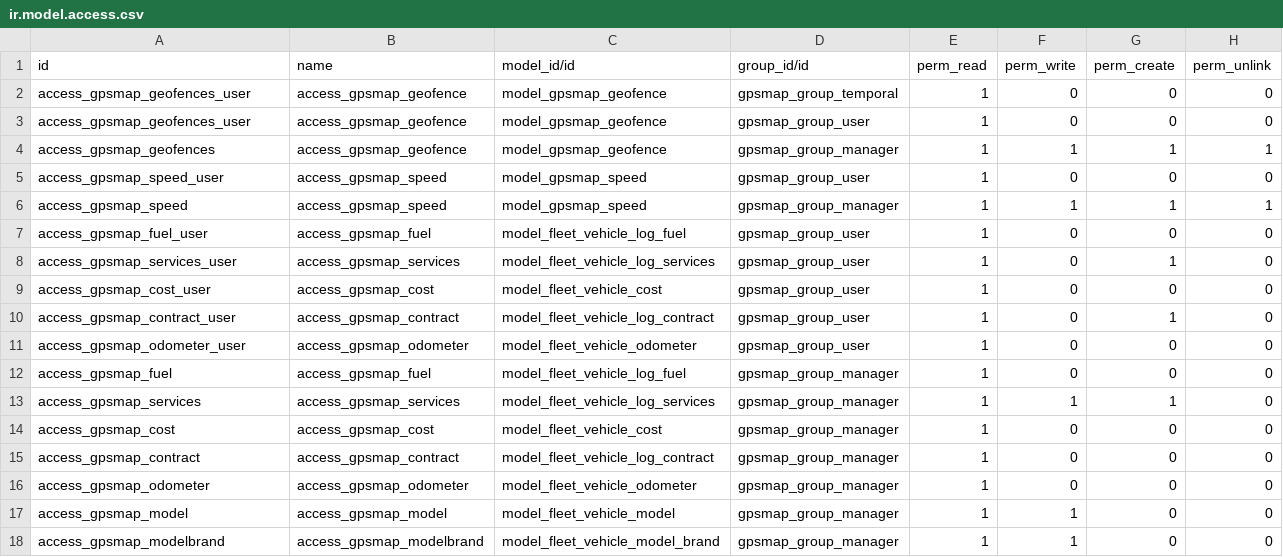
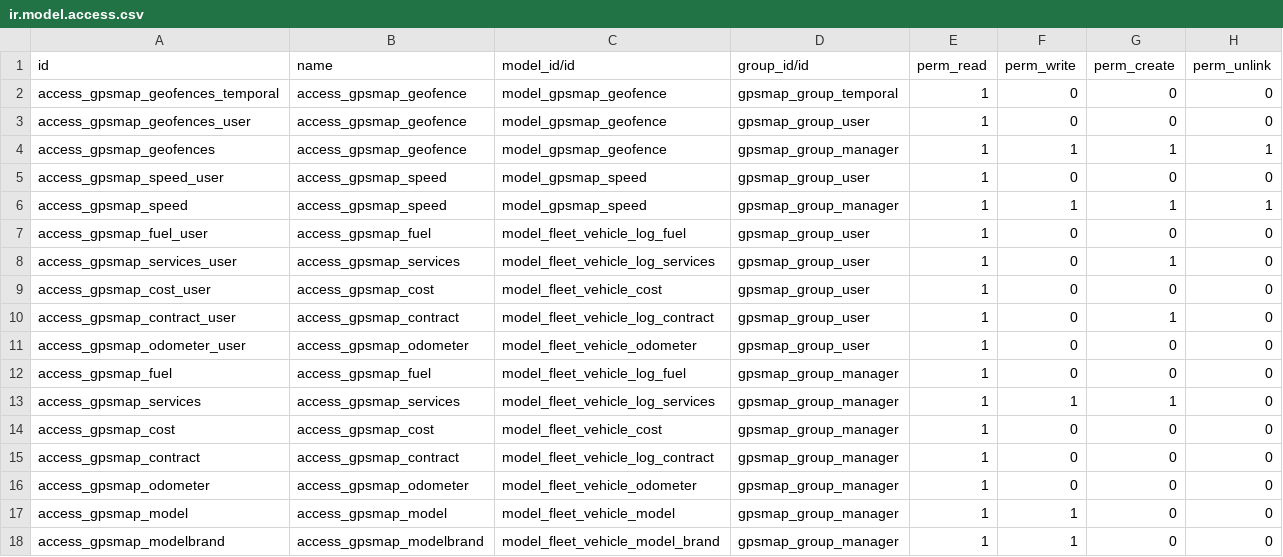
Before and after one commit to evigra/solesgps_map, a CSV file: solesgps_map/security/ir.model.access.csv, drawn as a sheet.

Commit message:
Update

```diff
--- a/solesgps_map/security/ir.model.access.csv
+++ b/solesgps_map/security/ir.model.access.csv
@@ -1,3 +1,3 @@
 id,name,model_id/id,group_id/id,perm_read,perm_write,perm_create,perm_unlink
-access_gpsmap_geofences_user,access_gpsmap_geofence,model_gpsmap_geofence,gpsmap_group_temporal,1,0,0,0
+access_gpsmap_geofences_temporal,access_gpsmap_geofence,model_gpsmap_geofence,gpsmap_group_temporal,1,0,0,0
 access_gpsmap_geofences_user,access_gpsmap_geofence,model_gpsmap_geofence,gpsmap_group_user,1,0,0,0
```
